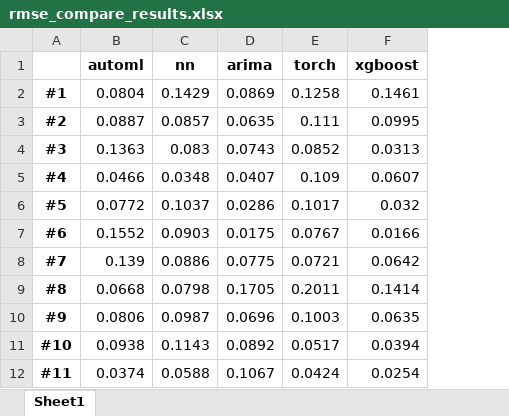
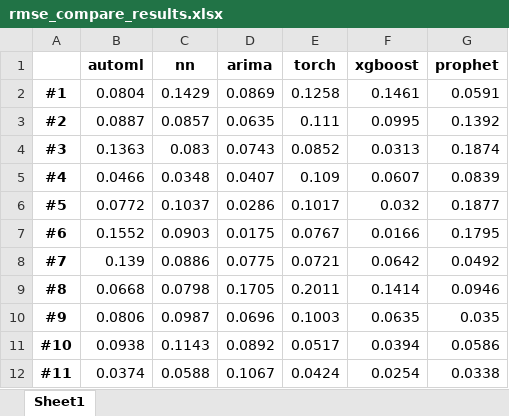
Before and after one commit to Juliocezar7253/TimeSeries-Forecast, an Excel workbook: Results/rmse_compare_results.xlsx, sheet Sheet1, drawn as a sheet; values as stored, in another font and other column widths than the file's, no borders; the diff names each change by its address in the sheet, - before the commit and + after, or states it on an @@ line.

Commit message:
include prophet metrics

```diff
--- a/Results/rmse_compare_results.xlsx (sheet Sheet1)
+++ b/Results/rmse_compare_results.xlsx (sheet Sheet1)
+column G (prophet), rows 2-12: 0.0591 | 0.1392 | 0.1874 | 0.0839 | 0.1877 | 0.1795 | 0.0492 | 0.0946 | 0.035 | 0.0586 | 0.0338
```
Also changed, not shown: 2 other files.
